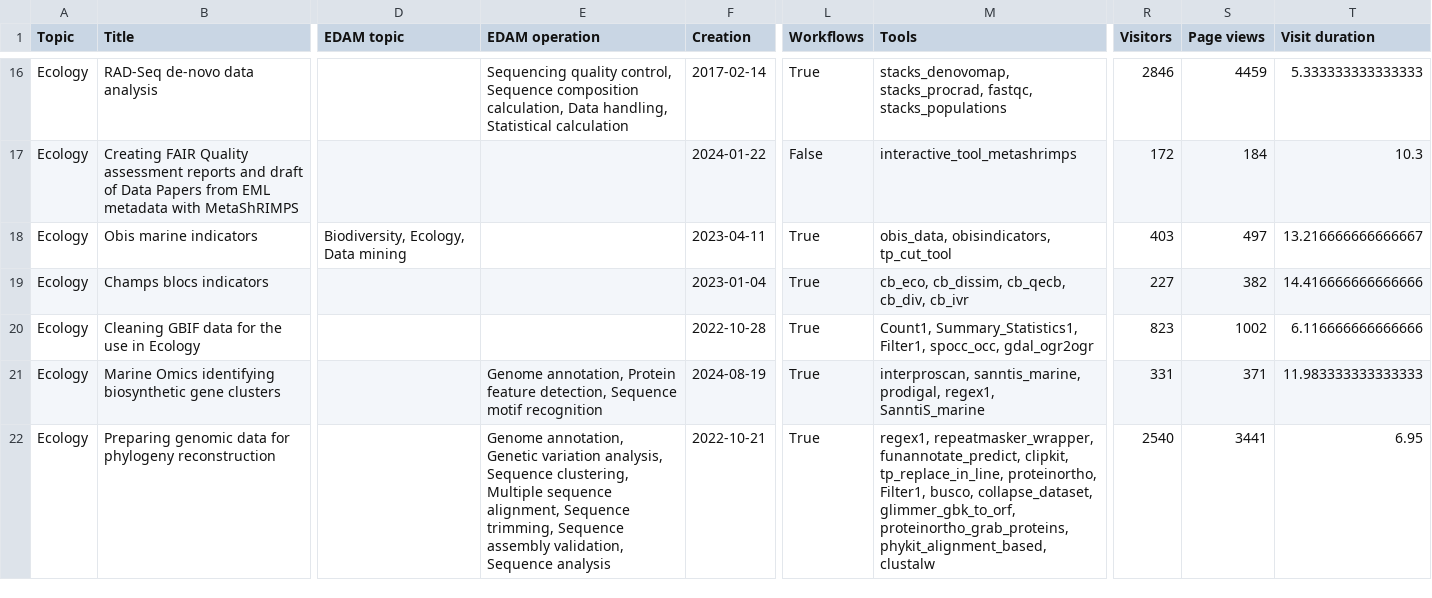
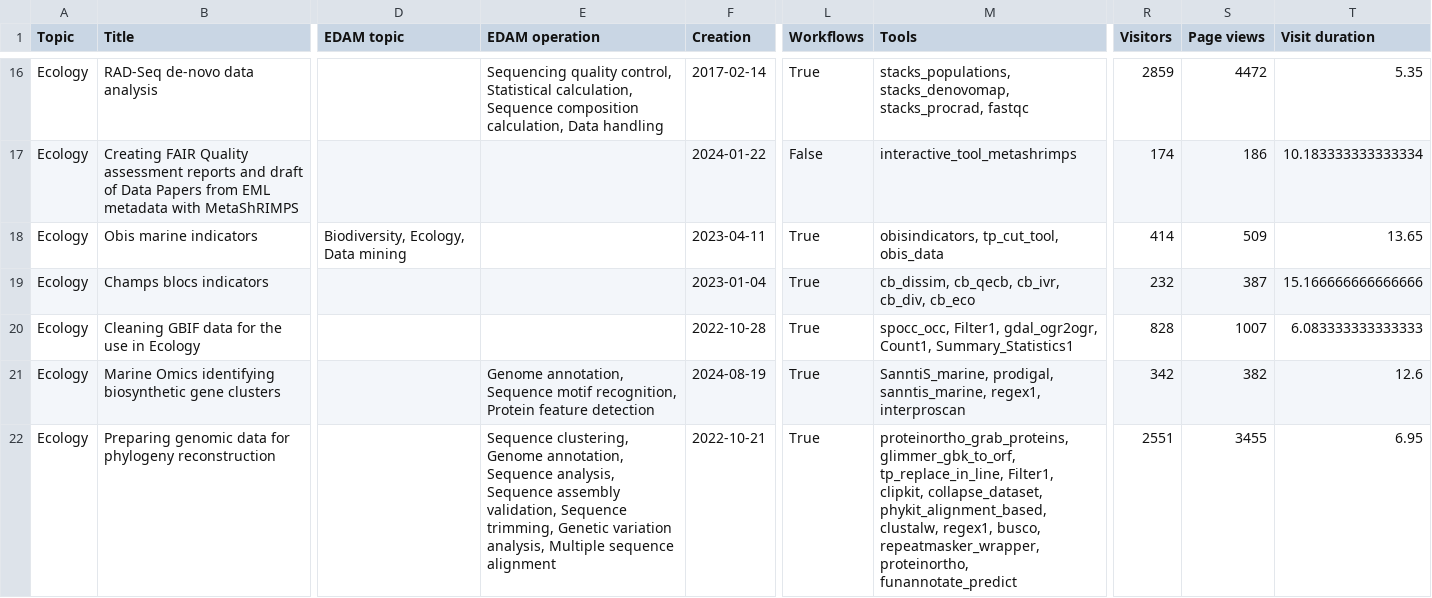
Before and after one commit to galaxyproject/galaxy_codex, a TSV file: communities/biodiversity/resources/tutorials.tsv, drawn as a sheet; only a part is shown, gaps mark what is left out; the diff covers the shown part only; the diff names each change by its address in the sheet, - before the commit and + after, or states it on an @@ line.

```diff
--- a/communities/biodiversity/resources/tutorials.tsv
+++ b/communities/biodiversity/resources/tutorials.tsv
-E16 (EDAM operation): …quality control, Sequence composition calculation, Data handling, Statistical calculation
+E16 (EDAM operation): …quality control, Statistical calculation, Sequence composition calculation, Data handling
-M16 (Tools): stacks_denovomap, stacks_procrad, fastqc, stacks_populations
+M16 (Tools): stacks_populations, stacks_denovomap, stacks_procrad, fastqc
-R16 (Visitors): 2846
+R16 (Visitors): 2859
-S16 (Page views): 4459
+S16 (Page views): 4472
-T16 (Visit duration): 5.333333333333333
+T16 (Visit duration): 5.35
-R17 (Visitors): 172
+R17 (Visitors): 174
-S17 (Page views): 184
+S17 (Page views): 186
-T17 (Visit duration): 10.3
+T17 (Visit duration): 10.183333333333334
-M18 (Tools): obis_data, obisindicators, tp_cut_tool
+M18 (Tools): obisindicators, tp_cut_tool, obis_data
-R18 (Visitors): 403
+R18 (Visitors): 414
-S18 (Page views): 497
+S18 (Page views): 509
-T18 (Visit duration): 13.216666666666667
+T18 (Visit duration): 13.65
-M19 (Tools): cb_eco, cb_dissim, cb_qecb, cb_div, cb_ivr
+M19 (Tools): cb_dissim, cb_qecb, cb_ivr, cb_div, cb_eco
-R19 (Visitors): 227
+R19 (Visitors): 232
-S19 (Page views): 382
+S19 (Page views): 387
-T19 (Visit duration): 14.416666666666666
+T19 (Visit duration): 15.166666666666666
-M20 (Tools): Count1, Summary_Statistics1, Filter1, spocc_occ, gdal_ogr2ogr
+M20 (Tools): spocc_occ, Filter1, gdal_ogr2ogr, Count1, Summary_Statistics1
-R20 (Visitors): 823
+R20 (Visitors): 828
-S20 (Page views): 1002
+S20 (Page views): 1007
-T20 (Visit duration): 6.116666666666666
+T20 (Visit duration): 6.083333333333333
-E21 (EDAM operation): Genome annotation, Protein feature detection, Sequence motif recognition
+E21 (EDAM operation): Genome annotation, Sequence motif recognition, Protein feature detection
-M21 (Tools): interproscan, sanntis_marine, prodigal, regex1, SanntiS_marine
+M21 (Tools): SanntiS_marine, prodigal, sanntis_marine, regex1, interproscan
-R21 (Visitors): 331
+R21 (Visitors): 342
-S21 (Page views): 371
+S21 (Page views): 382
-T21 (Visit duration): 11.983333333333333
+T21 (Visit duration): 12.6
-E22 (EDAM operation): Genome annotation, Genetic variation analysis, Sequence clustering, Multiple sequence alignment, Sequence trimming, Sequence assembly validation, Sequence analysis
+E22 (EDAM operation): Sequence clustering, Genome annotation, Sequence analysis, Sequence assembly validation, Sequence trimming, Genetic variation analysis, Multiple sequence alignment
-M22 (Tools): regex1, repeatmasker_wrapper, funannotate_predict, clipkit, tp_replace_in_line, proteinortho, Filter1, busco, collapse_dataset, glimmer_gbk_to_orf, proteinortho_grab_proteins, phykit_alignment_based, clustalw
+M22 (Tools): proteinortho_grab_proteins, glimmer_gbk_to_orf, tp_replace_in_line, Filter1, clipkit, collapse_dataset, phykit_alignment_based, clustalw, regex1, busco, repeatmasker_wrapper, proteinortho, funannotate_predict
-R22 (Visitors): 2540
+R22 (Visitors): 2551
-S22 (Page views): 3441
+S22 (Page views): 3455
```
Also changed, not shown: 170 edited cells elsewhere in this file, communities/biodiversity/metadata/tool_status.tsv, communities/biodiversity/resources/curated_tools.tsv, 7 other files.
